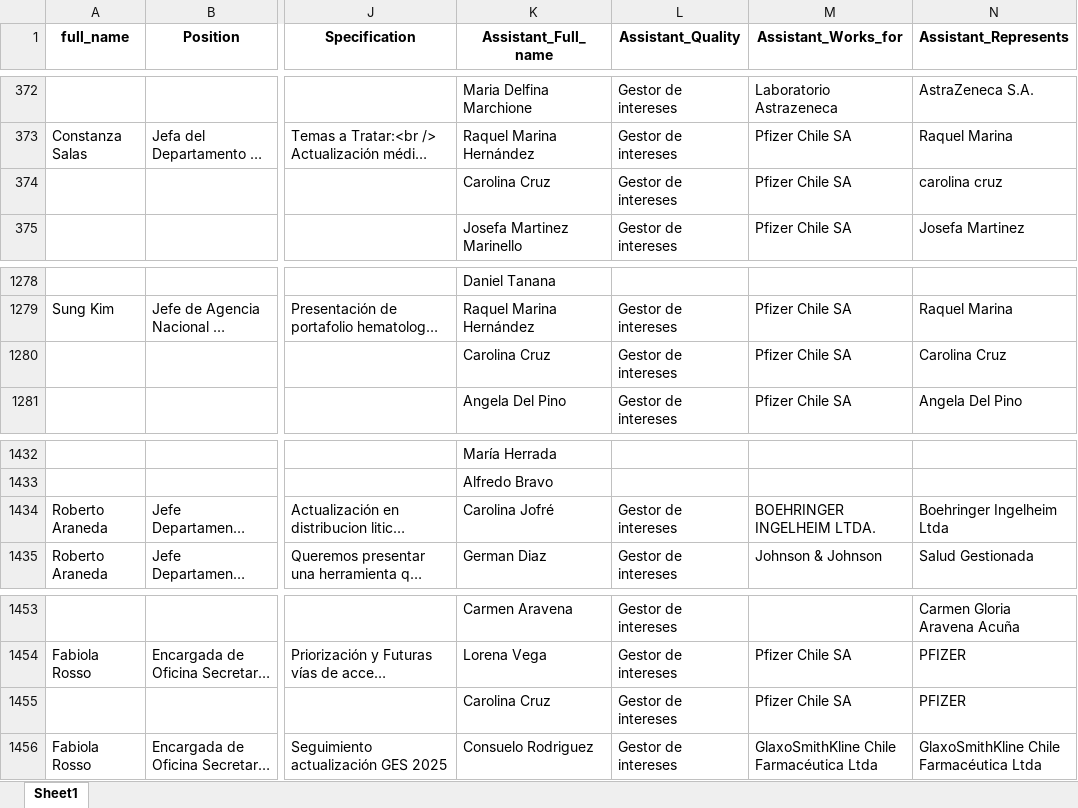
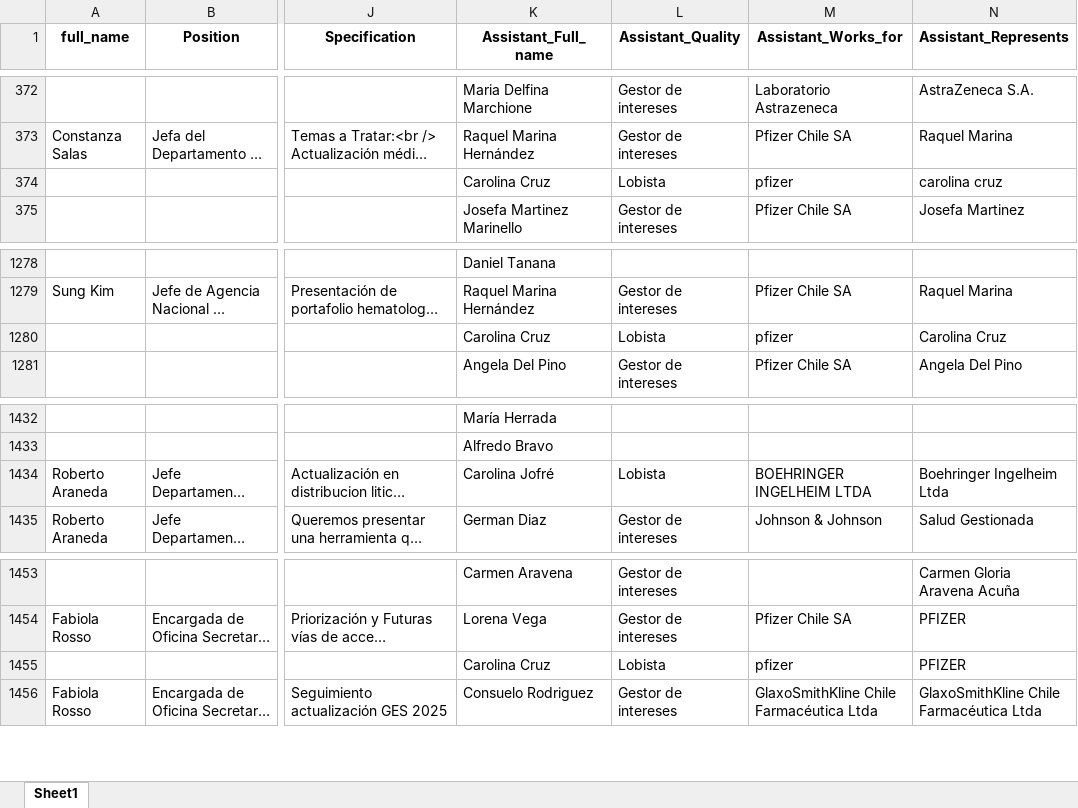
Before and after one commit to mariswarycharan/Chile_Ley_del_Lobby_Project, an Excel workbook: output/2025/scraped_data/Ministry of Health 2025.xlsx, sheet Sheet1, drawn as a sheet; only a part is shown, gaps mark what is left out; long unchanged cells end in …; values as stored, in another font and other column widths than the file's, no borders; the diff covers the shown part only; the diff names each change by its address in the sheet, - before the commit and + after, or states it on an @@ line.

```diff
--- a/output/2025/scraped_data/Ministry of Health 2025.xlsx (sheet Sheet1)
+++ b/output/2025/scraped_data/Ministry of Health 2025.xlsx (sheet Sheet1)
-L374 (Assistant_Quality): Gestor de intereses
+L374 (Assistant_Quality): Lobista
-M374 (Assistant_Works_for): Pfizer Chile SA
+M374 (Assistant_Works_for): pfizer
-L1280 (Assistant_Quality): Gestor de intereses
+L1280 (Assistant_Quality): Lobista
-M1280 (Assistant_Works_for): Pfizer Chile SA
+M1280 (Assistant_Works_for): pfizer
-L1434 (Assistant_Quality): Gestor de intereses
+L1434 (Assistant_Quality): Lobista
-M1434 (Assistant_Works_for): BOEHRINGER INGELHEIM LTDA.
+M1434 (Assistant_Works_for): BOEHRINGER INGELHEIM LTDA
-L1455 (Assistant_Quality): Gestor de intereses
+L1455 (Assistant_Quality): Lobista
-M1455 (Assistant_Works_for): Pfizer Chile SA
+M1455 (Assistant_Works_for): pfizer
```
Also changed, not shown: 27 moved rows elsewhere in this sheet, output/2025/scraped_data/National Health Fund 2025.xlsx, output/2025/scraped_data/Supply Center of the National Health Services System 2025.xlsx, 20 other files.
